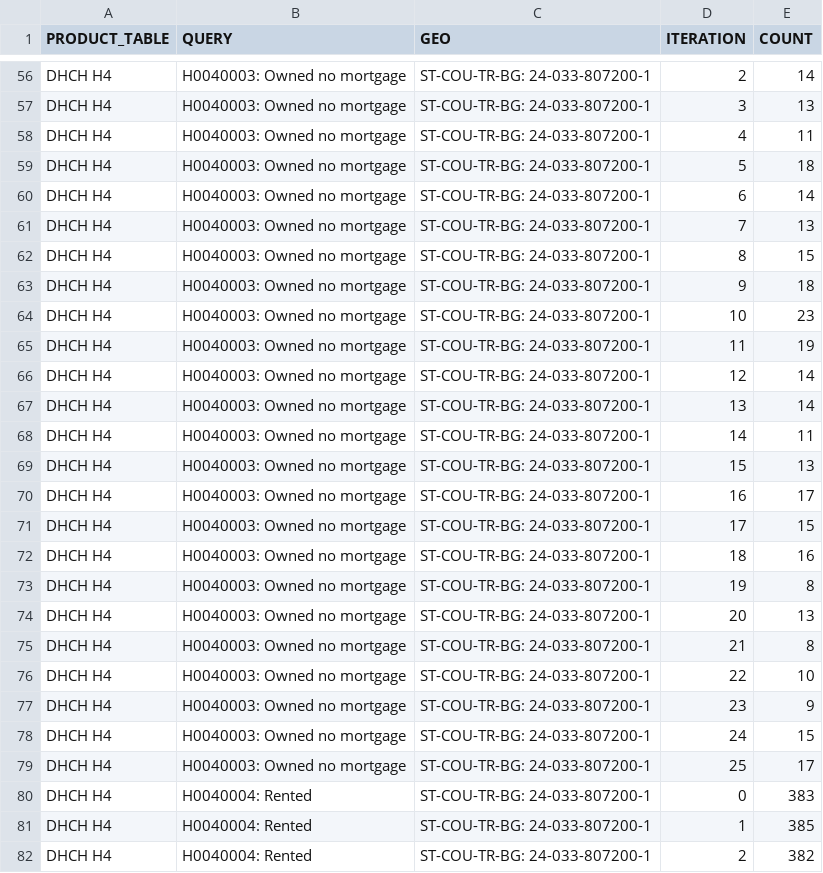
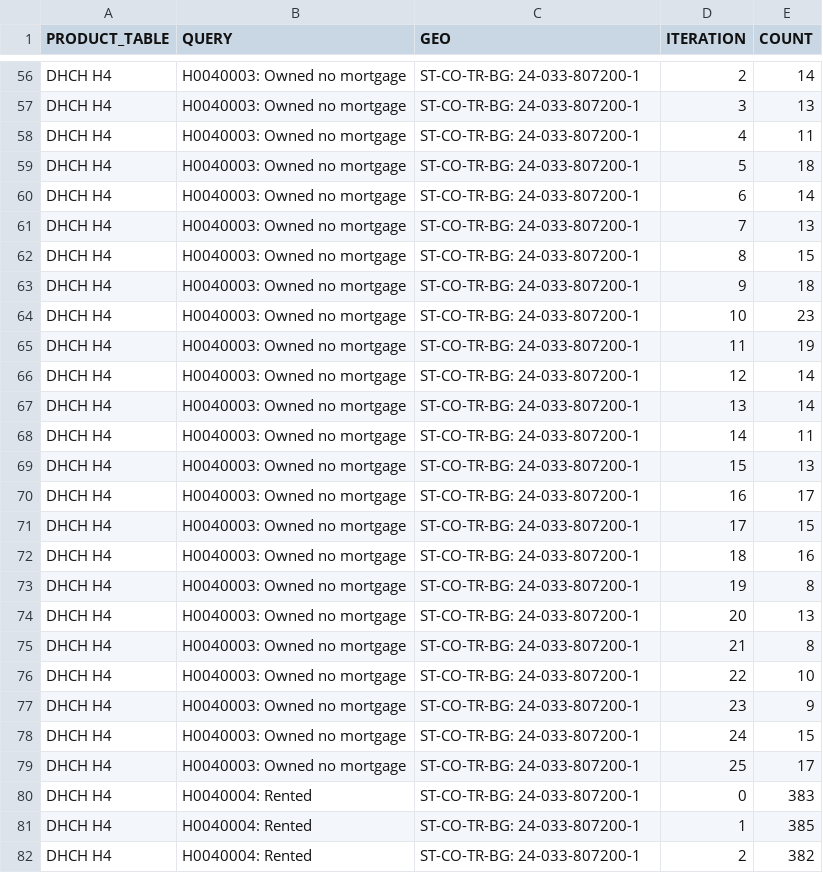
Before and after one commit to uscensusbureau/AMC_Confidence_Intervals, a CSV file: jupyter_data.csv, drawn as a sheet; only a part is shown, gaps mark what is left out; the diff covers the shown part only; the diff names each change by its address in the sheet, - before the commit and + after, or states it on an @@ line.

```diff
--- a/jupyter_data.csv
+++ b/jupyter_data.csv
-C56:C82 (GEO): ST-COU-TR-BG: 24-033-807200-1
+C56:C82 (GEO): ST-CO-TR-BG: 24-033-807200-1
```
Also changed, not shown: 77 edited cells elsewhere in this file, 2 other files.
